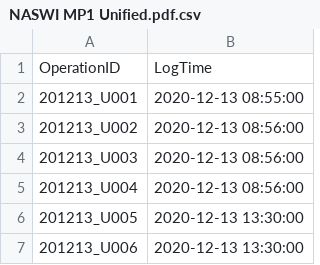
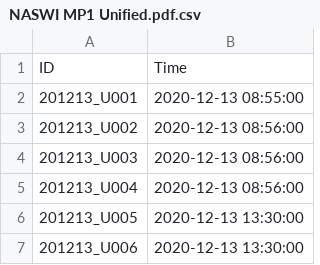
Before and after one commit to giojacuzzi/noise-pollution-pop-health, a CSV file: data/flight_ops/output/ault/NASWI MP1 Unified.pdf.csv, drawn as a sheet; only a part is shown.

```diff
--- a/data/flight_ops/output/ault/NASWI MP1 Unified.pdf.csv
+++ b/data/flight_ops/output/ault/NASWI MP1 Unified.pdf.csv
@@ -1,2 +1,2 @@
-"OperationID","LogTime"
+"ID","Time"
 "201213_U001",2020-12-13 08:55:00
```
Also changed, not shown: data/flight_ops/output/ault/NASWI MP2 Unified.pdf.csv, data/flight_ops/output/ault/NASWI MP3 Unified.pdf.csv, 4 other files.
